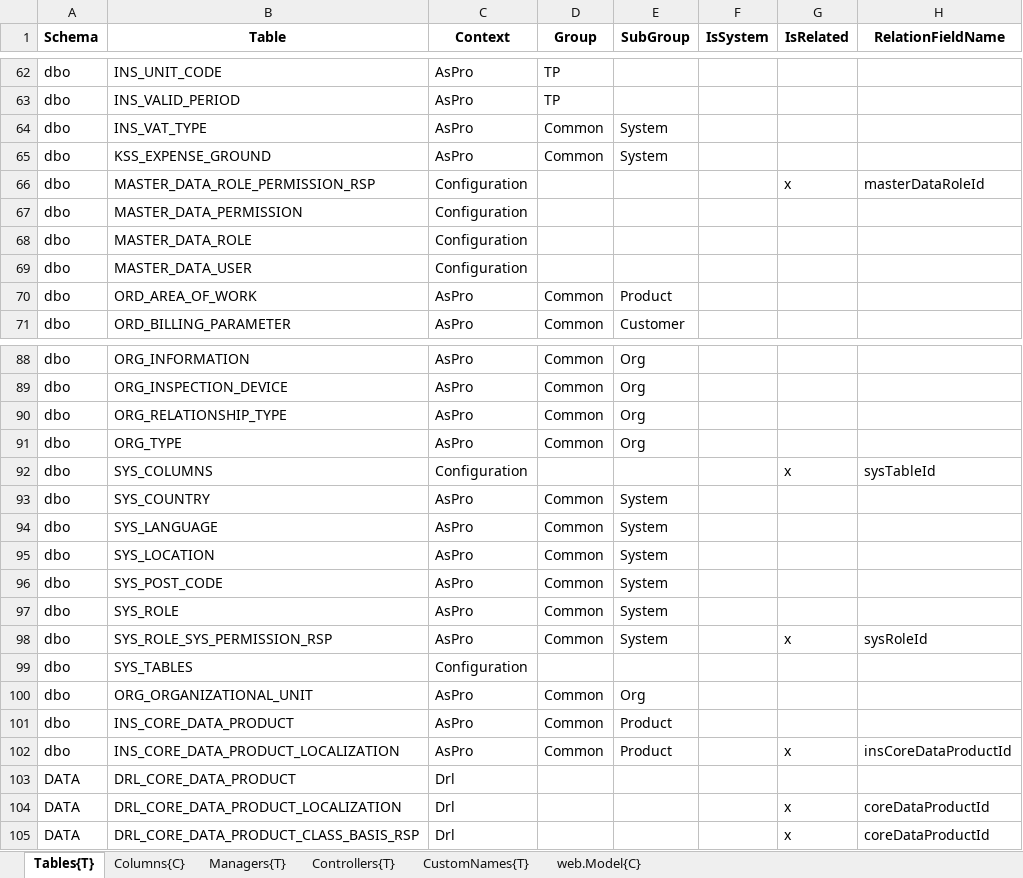
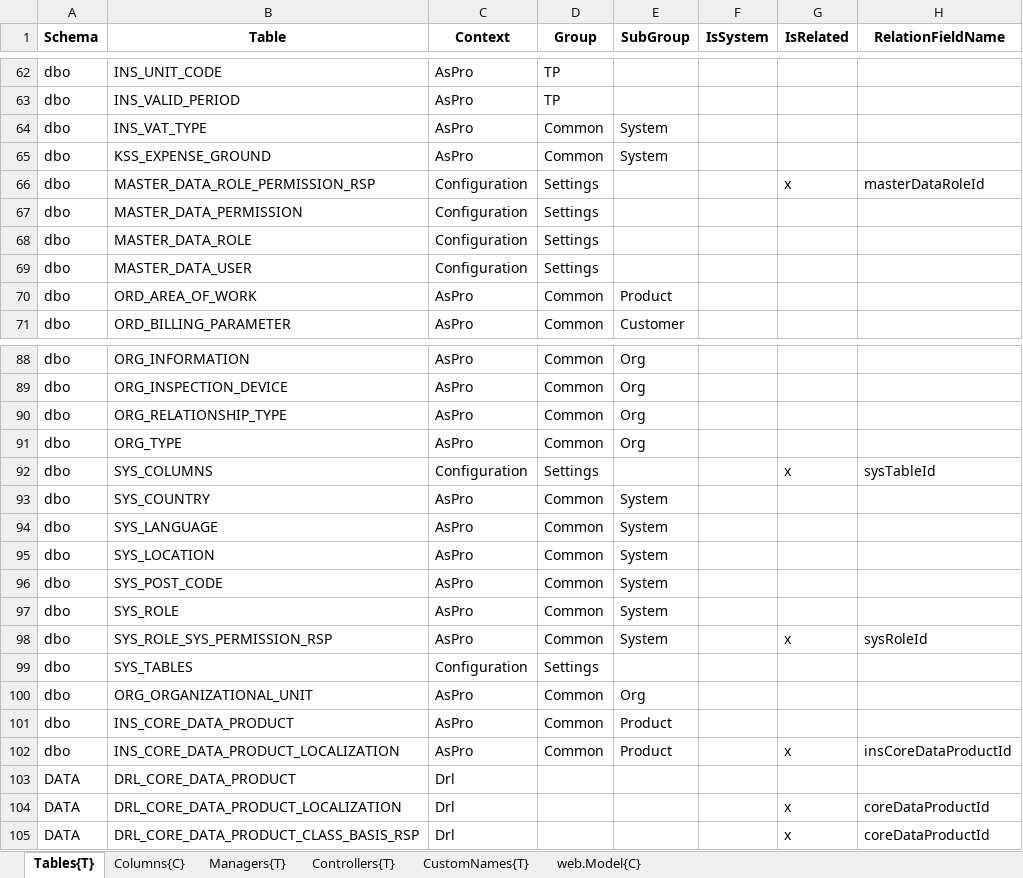
Before and after one commit to HedinRakot/MasterDataModule, an Excel workbook: MasterDataModule/Generation/MasterDataModule.Generation/Declarations/Stammdaten.xlsx, sheet Tables{T}, drawn as a sheet; only a part is shown, gaps mark what is left out; values as stored, in another font and other column widths than the file's, no borders; the diff names each change by its address in the sheet, - before the commit and + after, or states it on an @@ line.

```diff
--- a/MasterDataModule/Generation/MasterDataModule.Generation/Declarations/Stammdaten.xlsx (sheet Tables{T})
+++ b/MasterDataModule/Generation/MasterDataModule.Generation/Declarations/Stammdaten.xlsx (sheet Tables{T})
-D66:D69 (Group): (empty)
+D66:D69 (Group): Settings
-D92 (Group): (empty)
+D92 (Group): Settings
-D99 (Group): (empty)
+D99 (Group): Settings
```
Also changed, not shown: 40 other files.
